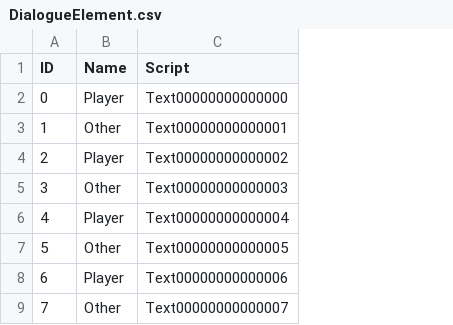
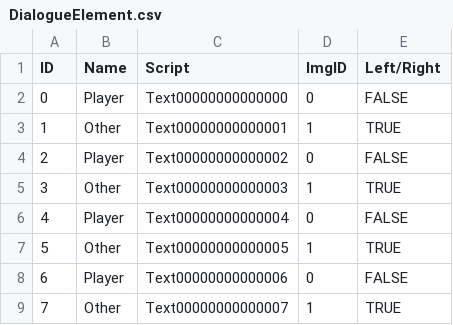
Before and after one commit to VeryMalangCow/RemnantVael, a CSV file: Assets/CSV/DialogueElement.csv, drawn as a sheet; the diff names each change by its address in the sheet, - before the commit and + after, or states it on an @@ line.

Commit message:
Periodic_Updates_25.02.23
1. 다이얼로그 시스템 제작 완료
# 종류별 EventElement 함수에 필요한 요소나 수정해야할 요소를 적어놓음
# 나중에 해결해야할 문제이며, 현재는 다른 개발이 우선

```diff
--- a/Assets/CSV/DialogueElement.csv
+++ b/Assets/CSV/DialogueElement.csv
+column D (ImgID), rows 2-9: 0 | 1 | 0 | 1 | 0 | 1 | 0 | 1
+column E (Left/Right), rows 2-9: FALSE | TRUE | FALSE | TRUE | FALSE | TRUE | FALSE | TRUE
```
Also changed, not shown: 4 other files.
